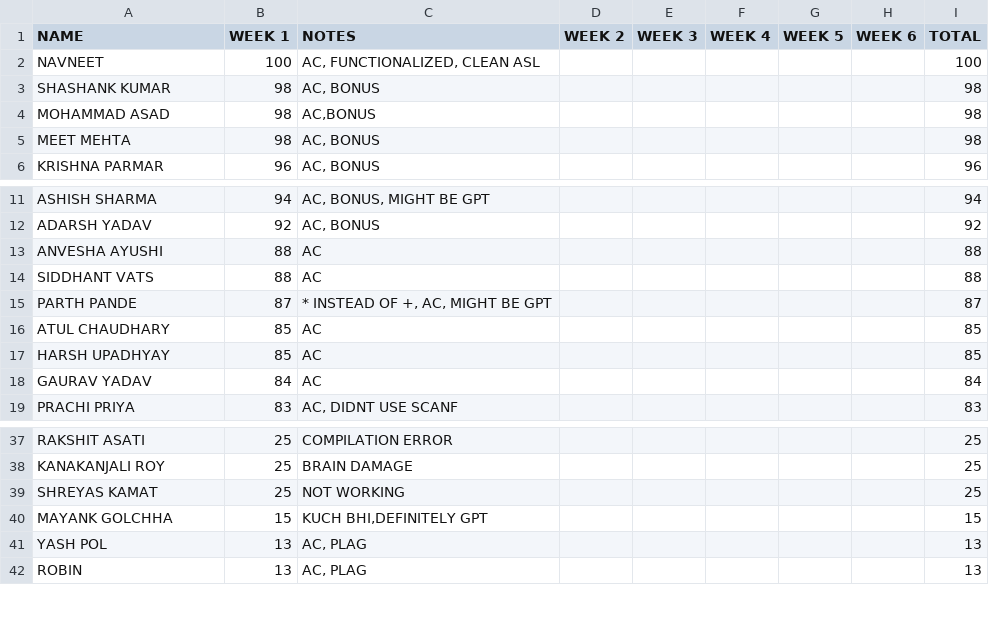
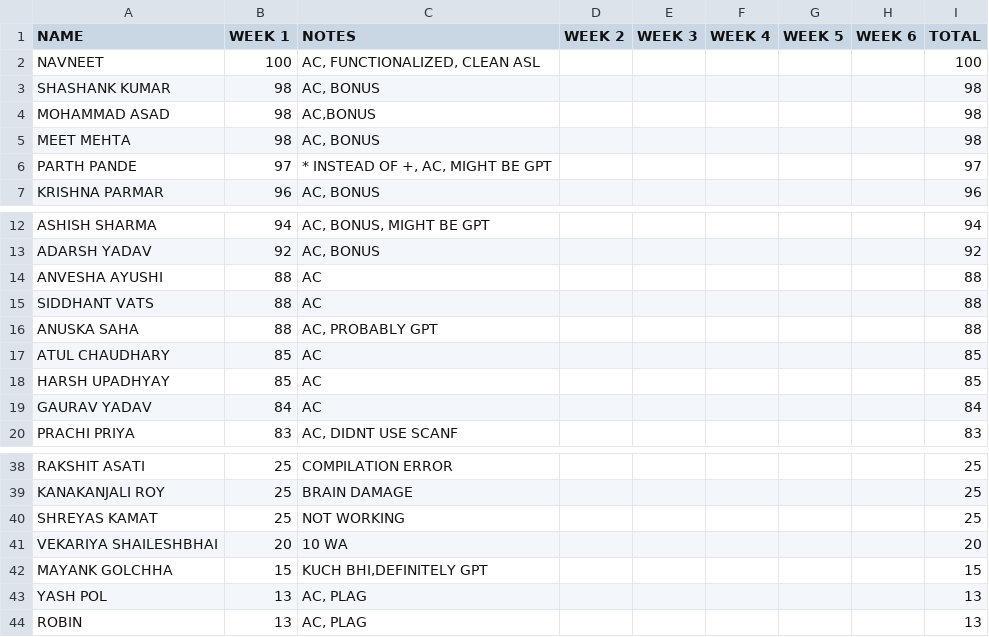
Before and after one commit to VemorPhose/Leaderboard, a CSV file: data.csv, drawn as a sheet; only a part is shown, gaps mark what is left out.

Commit message:
added entries to data.csv

```diff
--- a/data.csv
+++ b/data.csv
@@ -5,2 +5,3 @@ MOHAMMAD ASAD,98,"AC,BONUS",,,,,,98
 MEET MEHTA,98,"AC, BONUS",,,,,,98
+PARTH PANDE,97,"* INSTEAD OF +, AC, MIGHT BE GPT",,,,,,97
 KRISHNA PARMAR,96,"AC, BONUS",,,,,,96
@@ -14,3 +15,3 @@ ANVESHA AYUSHI,88,AC,,,,,,88
 SIDDHANT VATS,88,AC,,,,,,88
-PARTH PANDE,87,"* INSTEAD OF +, AC, MIGHT BE GPT",,,,,,87
+ANUSKA SAHA,88,"AC, PROBABLY GPT",,,,,,88
 ATUL CHAUDHARY,85,AC,,,,,,85
@@ -39,2 +40,3 @@ KANAKANJALI ROY,25,BRAIN DAMAGE,,,,,,25
 SHREYAS KAMAT,25,NOT WORKING,,,,,,25
+VEKARIYA SHAILESHBHAI,20,10 WA,,,,,,20
 MAYANK GOLCHHA,15,"KUCH BHI,DEFINITELY GPT",,,,,,15
```
